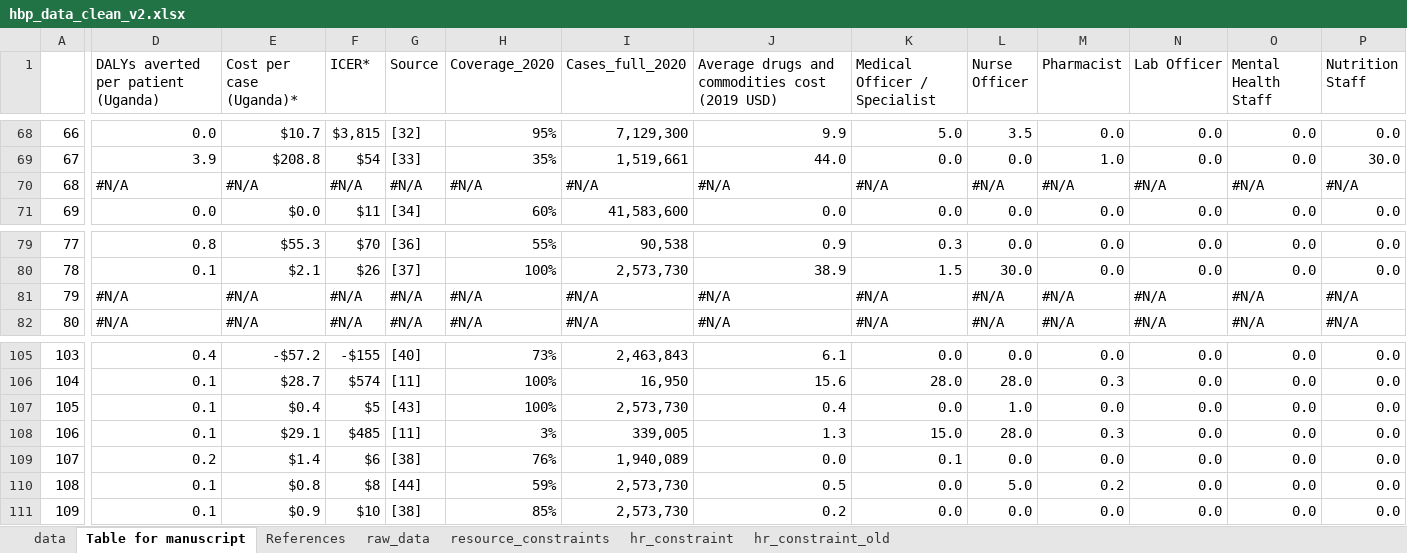
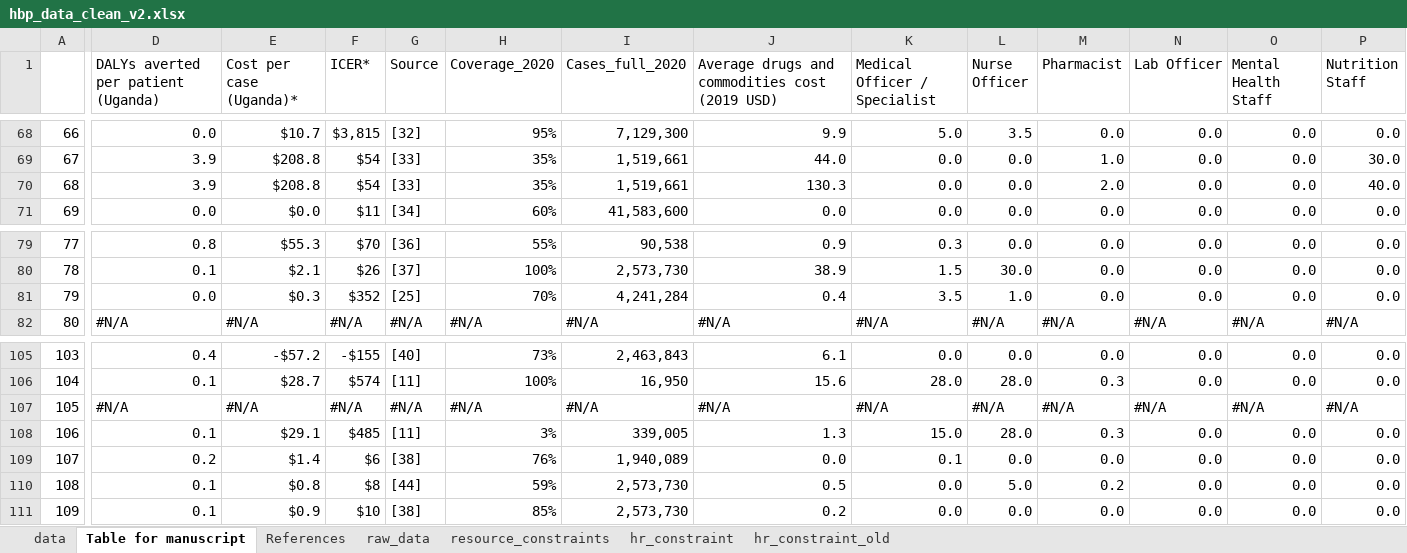
Before and after one commit to sakshimohan/uganda_hbp, an Excel workbook: 2_data/hbp_data_clean_v2.xlsx, sheet Table for manuscript, drawn as a sheet; only a part is shown, gaps mark what is left out; values as stored, in another font and other column widths than the file's, no cell formats; the diff covers the shown part only; the diff names each change by its address in the sheet, - before the commit and + after, or states it on an @@ line.

```diff
--- a/2_data/hbp_data_clean_v2.xlsx (sheet Table for manuscript)
+++ b/2_data/hbp_data_clean_v2.xlsx (sheet Table for manuscript)
-D70: #N/A
+D70: 3.9
-E70 (Cost per case (Uganda)*): #N/A
+E70 (Cost per case (Uganda)*): $208.8
-F70 (ICER*): #N/A
+F70 (ICER*): $54
-G70 (Source): #N/A
+G70 (Source): [33]
-H70 (Coverage_2020): #N/A
+H70 (Coverage_2020): 35%
-I70 (Cases_full_2020): #N/A
+I70 (Cases_full_2020): 1,519,661
-J70: #N/A
+J70: 130.3
-K70 (Medical Officer / Specialist): #N/A
+K70 (Medical Officer / Specialist): 0.0
-L70 (Nurse Officer): #N/A
+L70 (Nurse Officer): 0.0
-M70 (Pharmacist): #N/A
+M70 (Pharmacist): 2.0
-N70 (Lab Officer): #N/A
+N70 (Lab Officer): 0.0
-O70 (Mental Health Staff): #N/A
+O70 (Mental Health Staff): 0.0
-P70 (Nutrition Staff): #N/A
+P70 (Nutrition Staff): 40.0
-D81: #N/A
+D81: 0.0
-E81 (Cost per case (Uganda)*): #N/A
+E81 (Cost per case (Uganda)*): $0.3
-F81 (ICER*): #N/A
+F81 (ICER*): $352
-G81 (Source): #N/A
+G81 (Source): [25]
-H81 (Coverage_2020): #N/A
+H81 (Coverage_2020): 70%
-I81 (Cases_full_2020): #N/A
+I81 (Cases_full_2020): 4,241,284
-J81: #N/A
+J81: 0.4
-K81 (Medical Officer / Specialist): #N/A
+K81 (Medical Officer / Specialist): 3.5
-L81 (Nurse Officer): #N/A
+L81 (Nurse Officer): 1.0
-M81 (Pharmacist): #N/A
+M81 (Pharmacist): 0.0
-N81 (Lab Officer): #N/A
+N81 (Lab Officer): 0.0
-O81 (Mental Health Staff): #N/A
+O81 (Mental Health Staff): 0.0
-P81 (Nutrition Staff): #N/A
+P81 (Nutrition Staff): 0.0
-D107: 0.1
+D107: #N/A
-E107 (Cost per case (Uganda)*): $0.4
+E107 (Cost per case (Uganda)*): #N/A
-F107 (ICER*): $5
+F107 (ICER*): #N/A
-G107 (Source): [43]
+G107 (Source): #N/A
-H107 (Coverage_2020): 100%
+H107 (Coverage_2020): #N/A
-I107 (Cases_full_2020): 2,573,730
+I107 (Cases_full_2020): #N/A
-J107: 0.4
+J107: #N/A
-K107 (Medical Officer / Specialist): 0.0
+K107 (Medical Officer / Specialist): #N/A
-L107 (Nurse Officer): 1.0
+L107 (Nurse Officer): #N/A
-M107 (Pharmacist): 0.0
+M107 (Pharmacist): #N/A
-N107 (Lab Officer): 0.0
+N107 (Lab Officer): #N/A
-O107 (Mental Health Staff): 0.0
+O107 (Mental Health Staff): #N/A
-P107 (Nutrition Staff): 0.0
+P107 (Nutrition Staff): #N/A
```
Also changed, not shown: 45 edited cells elsewhere in this sheet, sheet data, sheet References, cell formats, formulas that keep their value.
